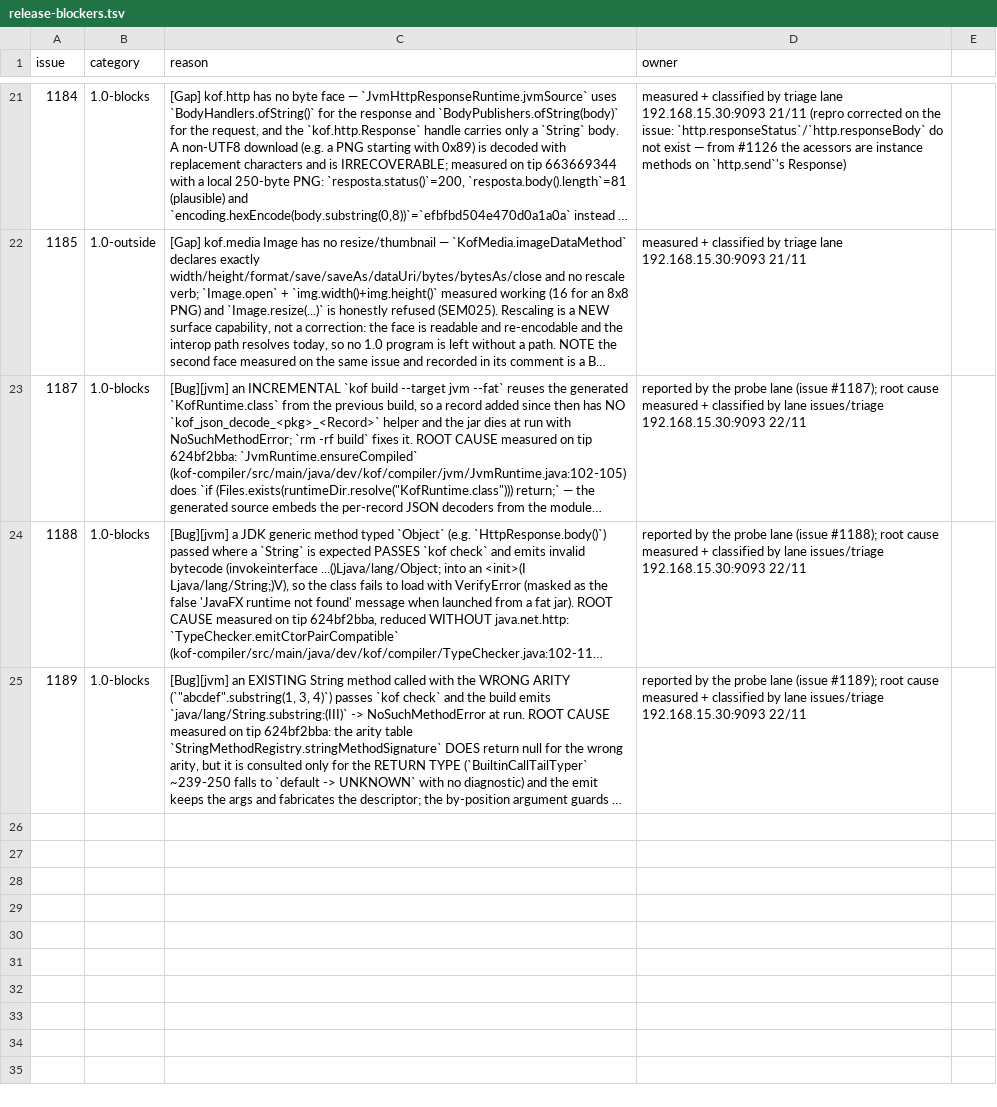
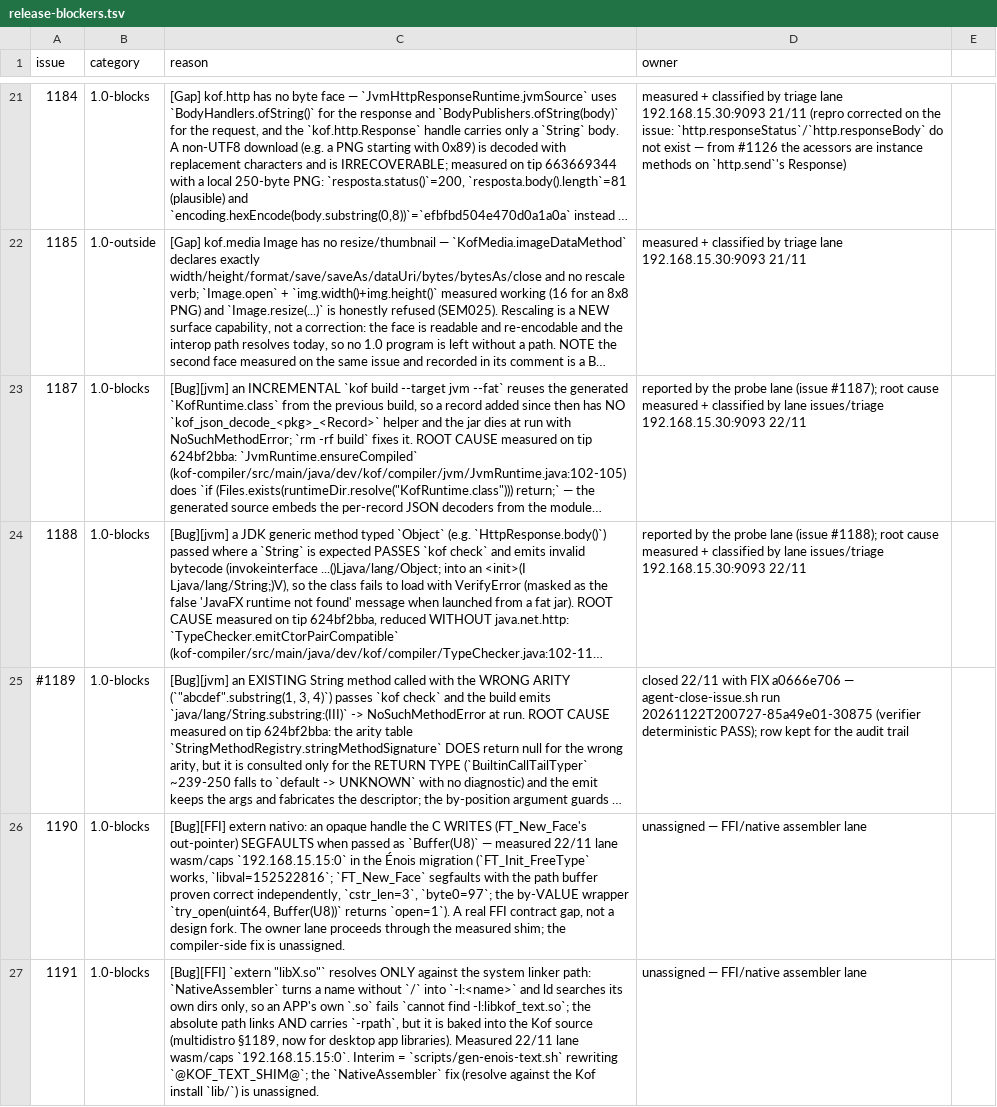
Before and after one commit to KofLang/Kof4j, a TSV file: scripts/release-blockers.tsv, drawn as a sheet; only a part is shown, gaps mark what is left out; long unchanged cells end in …; the diff names each change by its address in the sheet, - before the commit and + after, or states it on an @@ line.

Commit message:
docs(triage): file §1191/§1192 as issues #1190/#1191 (1.0-blocks) and close the #1189 ledger drift
The two FFI findings the wasm/caps lane measured in the Énois migration lived
only as prose in known-bugs.md, so they had no triageable front: both are now
[Bug][FFI] issues with the measured repro and the release-blocker label, and
both are ledger rows with owner 'unassigned — FFI/native assembler lane'.

The #1189 row becomes a #-comment row carrying the close proof: the gate counts
an ACTIVE row for a CLOSED issue as LEDGER-DRIFT, so a # row is its home now
that the issue is closed (issue-triage gate discipline, #1189 lesson).

Gates: release_blockers (11 open 1.0-blocks, 0 violations), queue_enum,
owner_identity, test_hygiene, doc_refs, 500, changelog_ledger all rc=0.

(owner = 192.168.15.30:9093)

```diff
--- a/scripts/release-blockers.tsv
+++ b/scripts/release-blockers.tsv
-A25 (issue): 1189
+A25 (issue): #1189
-D25 (owner): reported by the probe lane (issue #1189); root cause measured + classified by lane issues/triage 192.168.15.30:9093 22/11
+D25 (owner): closed 22/11 with FIX a0666e706 — agent-close-issue.sh run 20261122T200727-85a49e01-30875 (verifier deterministic PASS); row kept for the audit trail
+row 26: 1190 | 1.0-blocks | [Bug][FFI] extern nativo: an opaque handle the C WRITES (FT_New_Face's out-pointer) SEGFAULTS when passed as `Buffer(U8)` — measured 22/11 lane wasm/caps `192.168.15.15:0` in the Énois migration (`FT_Init_FreeType` works, `libval=152522816`; `FT_New_Face` segfaults with the path buffer proven correct independently, `cstr_len=3`, `byte0=97`; the by-VALUE wrapper `try_open(uint64, Buffer(U8))` returns `open=1`). A real FFI contract gap, not a design fork. The owner lane proceeds through the measured shim; the compiler-side fix is unassigned. | unassigned — FFI/native assembler lane
+row 27: 1191 | 1.0-blocks | [Bug][FFI] `extern "libX.so"` resolves ONLY against the system linker path: `NativeAssembler` turns a name without `/` into `-l:<name>` and ld searches its own dirs only, so an APP's own `.so` fails `cannot find -l:libkof_text.so`; the absolute path links AND carries `-rpath`, but it is baked into the Kof source (multidistro §1189, now for desktop app libraries). Measured 22/11 lane wasm/caps `192.168.15.15:0`. Interim = `scripts/gen-enois-text.sh` rewriting `@KOF_TEXT_SHIM@`; the `NativeAssembler` fix (resolve against the Kof install `lib/`) is unassigned. | unassigned — FFI/native assembler lane
```
Also changed, not shown: 4 other files.
